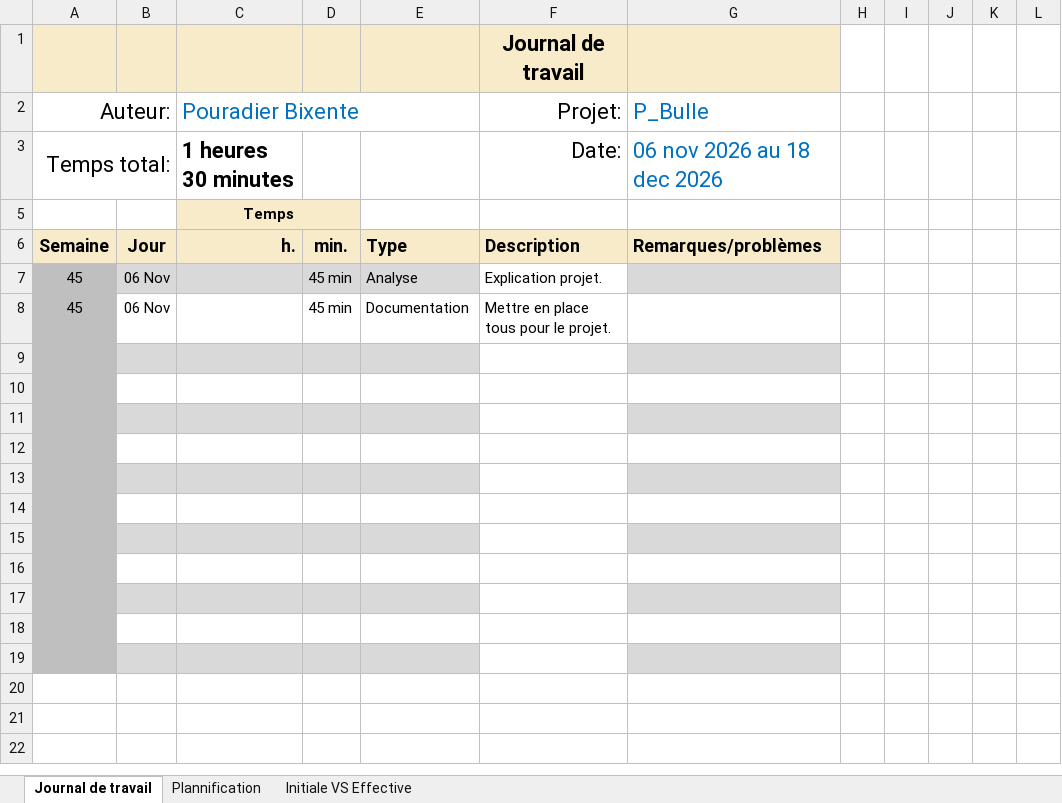
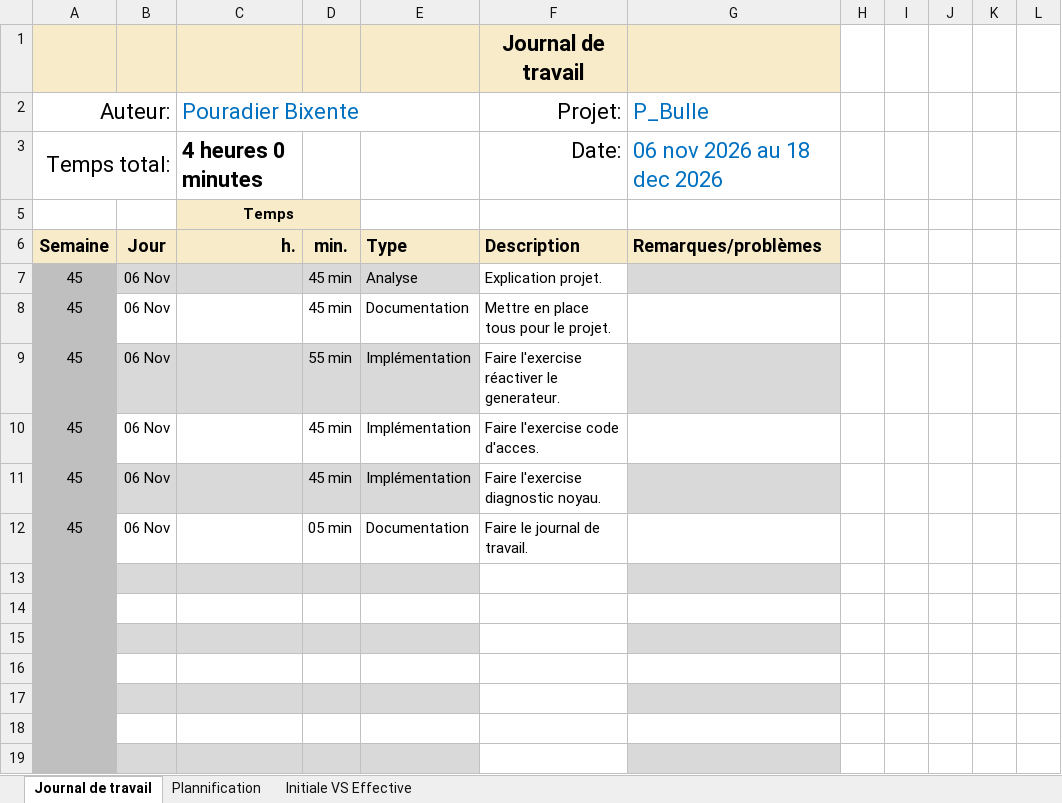
Before and after one commit to PouradierBixente/P_Bulles-JS, an Excel workbook: doc/Journal-de-Travail_PouradierBixente.xlsx, sheet Journal de travail, drawn as a sheet; values as stored, in another font and other column widths than the file's, no borders; conditional formats and table styles not drawn; the diff names each change by its address in the sheet, - before the commit and + after, or states it on an @@ line.

Commit message:
chore(jdt) mettre à jour le jdt.

```diff
--- a/doc/Journal-de-Travail_PouradierBixente.xlsx (sheet Journal de travail)
+++ b/doc/Journal-de-Travail_PouradierBixente.xlsx (sheet Journal de travail)
-C3: 1 heures 30 minutes
+C3: 4 heures 0 minutes
-row 9: (empty)
+row 9: 45 | 06 Nov |  | 55 min | Implémentation | Faire l'exercise réactiver le generateur.
-row 10: (empty)
+row 10: 45 | 06 Nov |  | 45 min | Implémentation | Faire l'exercise code d'acces.
-row 11: (empty)
+row 11: 45 | 06 Nov |  | 45 min | Implémentation | Faire l'exercise diagnostic noyau.
-row 12: (empty)
+row 12: 45 | 06 Nov |  | 05 min | Documentation | Faire le journal de travail.
```
Also changed, not shown: sheet Plannification, hidden cells, charts or pictures.
